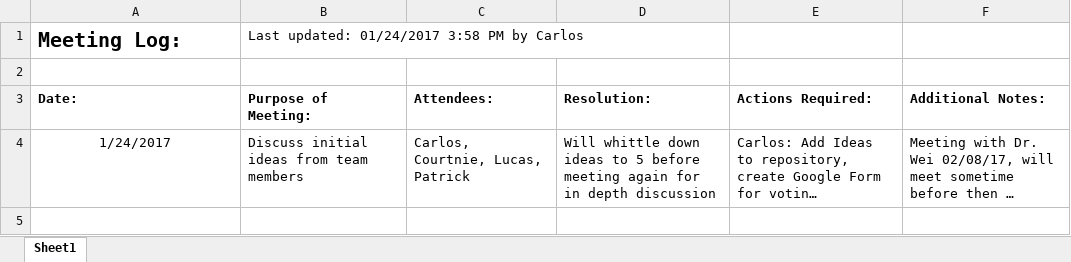
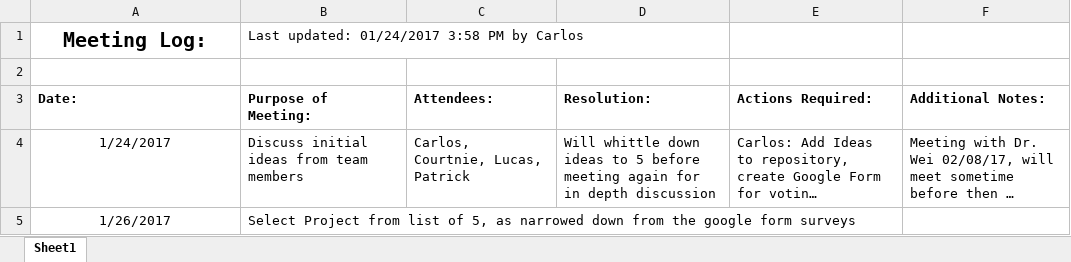
Before and after one commit to heatknight3/Spring17-SeniorDesign, an Excel workbook: SD1 Meeting Log.xlsx, sheet Sheet1, drawn as a sheet; long unchanged cells end in …; values as stored, in another font and other column widths than the file's, no borders; the diff names each change by its address in the sheet, - before the commit and + after, or states it on an @@ line.

```diff
--- a/SD1 Meeting Log.xlsx (sheet Sheet1)
+++ b/SD1 Meeting Log.xlsx (sheet Sheet1)
-A1 alignment: left
+A1 alignment: center
+row 5: 1/26/2017 | Select Project from list of 5, as narrowed down from the google form surveys
```
Also changed, not shown: Divide and Conquer results.xlsx, Important Dates & Deadlines.xlsx, 2 other files.
